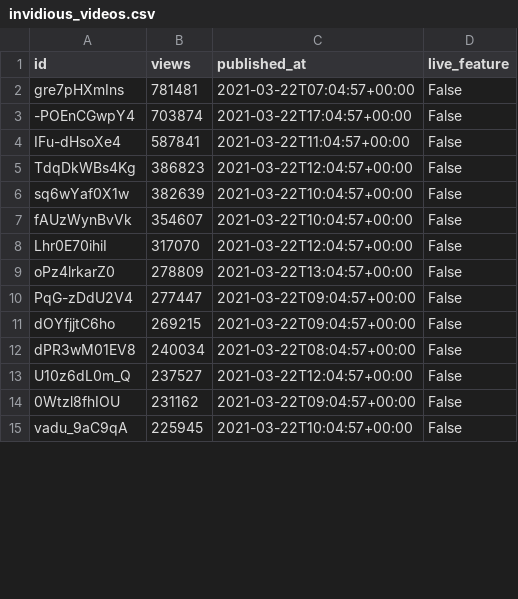
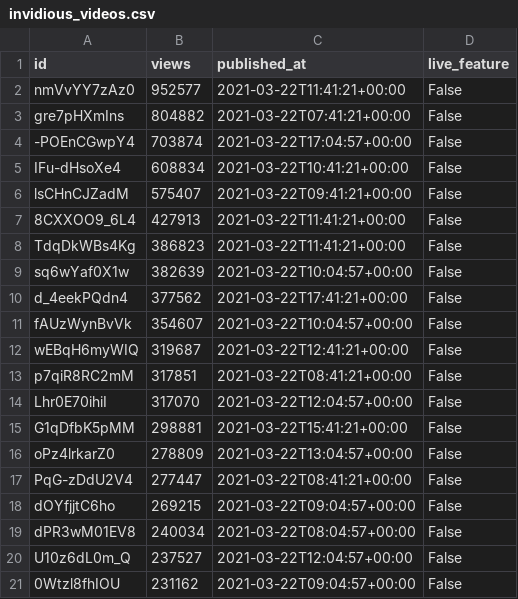
Before and after one commit to cross-internet/api, a CSV file: public/invidious_videos.csv, drawn as a sheet; only a part is shown; the shorter side is filled out with more unchanged rows; the diff covers the shown part only.

```diff
--- a/public/invidious_videos.csv
+++ b/public/invidious_videos.csv
@@ -1,11 +1,18 @@
 id,views,published_at,live_feature
-gre7pHXmIns,781481,2021-03-22T07:04:57+00:00,False
+nmVvYY7zAz0,952577,2021-03-22T11:41:21+00:00,False
+gre7pHXmIns,804882,2021-03-22T07:41:21+00:00,False
 -POEnCGwpY4,703874,2021-03-22T17:04:57+00:00,False
-IFu-dHsoXe4,587841,2021-03-22T11:04:57+00:00,False
-TdqDkWBs4Kg,386823,2021-03-22T12:04:57+00:00,False
+IFu-dHsoXe4,608834,2021-03-22T10:41:21+00:00,False
+lsCHnCJZadM,575407,2021-03-22T09:41:21+00:00,False
+8CXXOO9_6L4,427913,2021-03-22T11:41:21+00:00,False
+TdqDkWBs4Kg,386823,2021-03-22T11:41:21+00:00,False
 sq6wYaf0X1w,382639,2021-03-22T10:04:57+00:00,False
+d_4eekPQdn4,377562,2021-03-22T17:41:21+00:00,False
 fAUzWynBvVk,354607,2021-03-22T10:04:57+00:00,False
+wEBqH6myWIQ,319687,2021-03-22T12:41:21+00:00,False
+p7qiR8RC2mM,317851,2021-03-22T08:41:21+00:00,False
 Lhr0E70ihiI,317070,2021-03-22T12:04:57+00:00,False
+G1qDfbK5pMM,298881,2021-03-22T15:41:21+00:00,False
 oPz4lrkarZ0,278809,2021-03-22T13:04:57+00:00,False
-PqG-zDdU2V4,277447,2021-03-22T09:04:57+00:00,False
+PqG-zDdU2V4,277447,2021-03-22T08:41:21+00:00,False
 dOYfjjtC6ho,269215,2021-03-22T09:04:57+00:00,False
```
Also changed, not shown: 6 added rows, 1 removed row and 5 edited cells elsewhere in this file, 1 other file.
